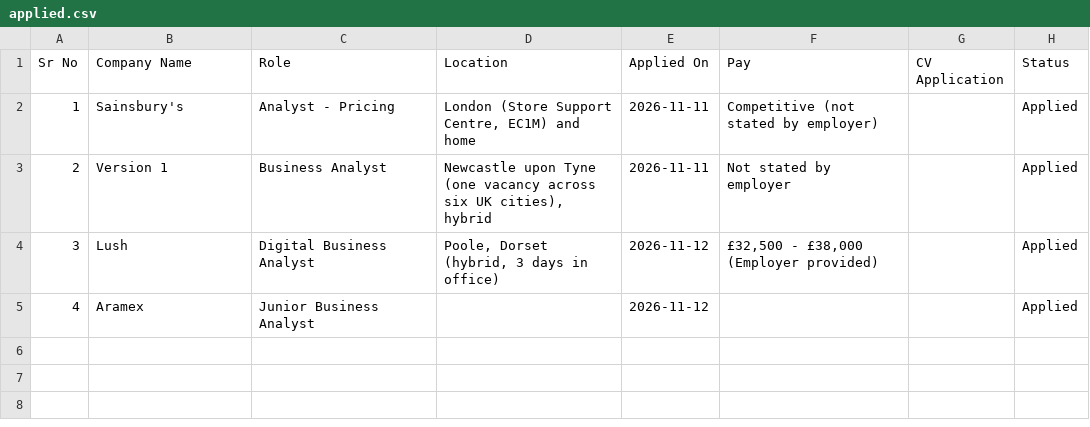
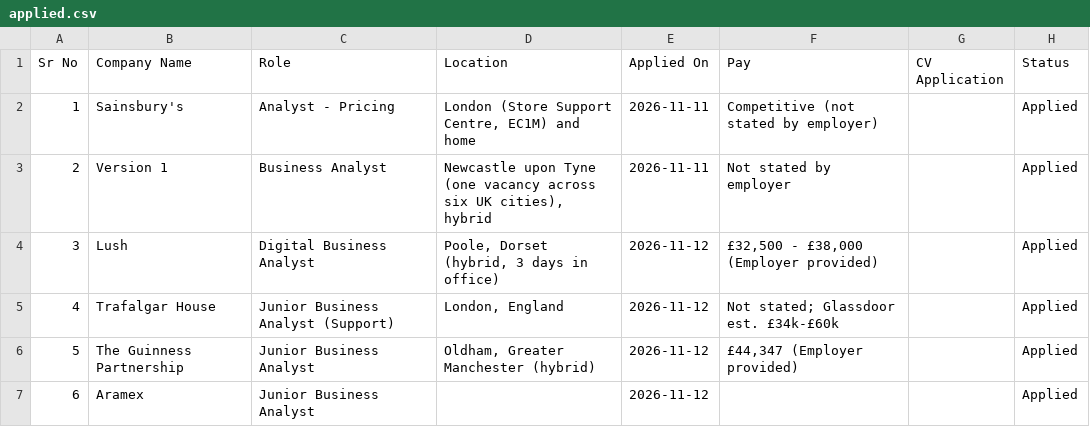
Before and after one commit to Drvptl2106/jobs, a CSV file: data/applied.csv, drawn as a sheet.

```diff
--- a/data/applied.csv
+++ b/data/applied.csv
@@ -4,2 +4,4 @@ Sr No,Company Name,Role,Location,Applied On,Pay,CV Application,Status
 3,Lush,Digital Business Analyst,"Poole, Dorset (hybrid, 3 days in office)",2026-11-12,"£32,500 - £38,000 (Employer provided)",,Applied
-4,Aramex,Junior Business Analyst,,2026-11-12,,,Applied
+4,Trafalgar House,Junior Business Analyst (Support),"London, England",2026-11-12,Not stated; Glassdoor est. £34k-£60k,,Applied
+5,The Guinness Partnership,Junior Business Analyst,"Oldham, Greater Manchester (hybrid)",2026-11-12,"£44,347 (Employer provided)",,Applied
+6,Aramex,Junior Business Analyst,,2026-11-12,,,Applied
```
Also changed, not shown: data/jobs.csv, 1 other file.
